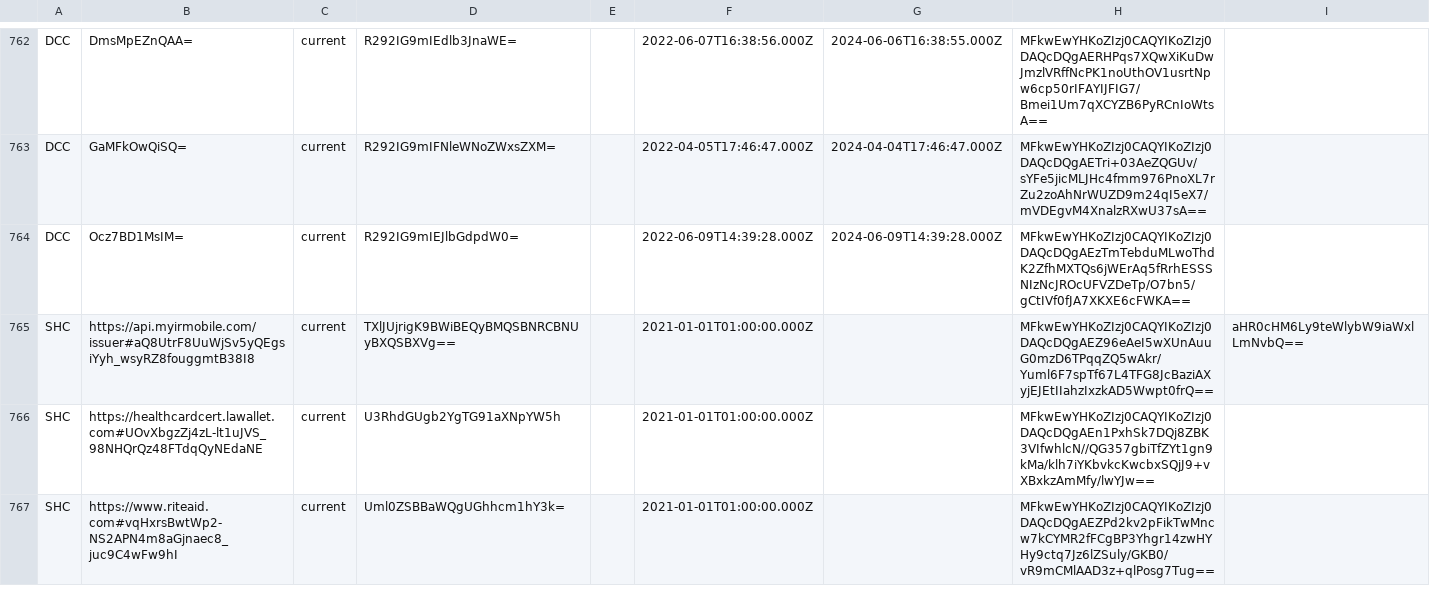
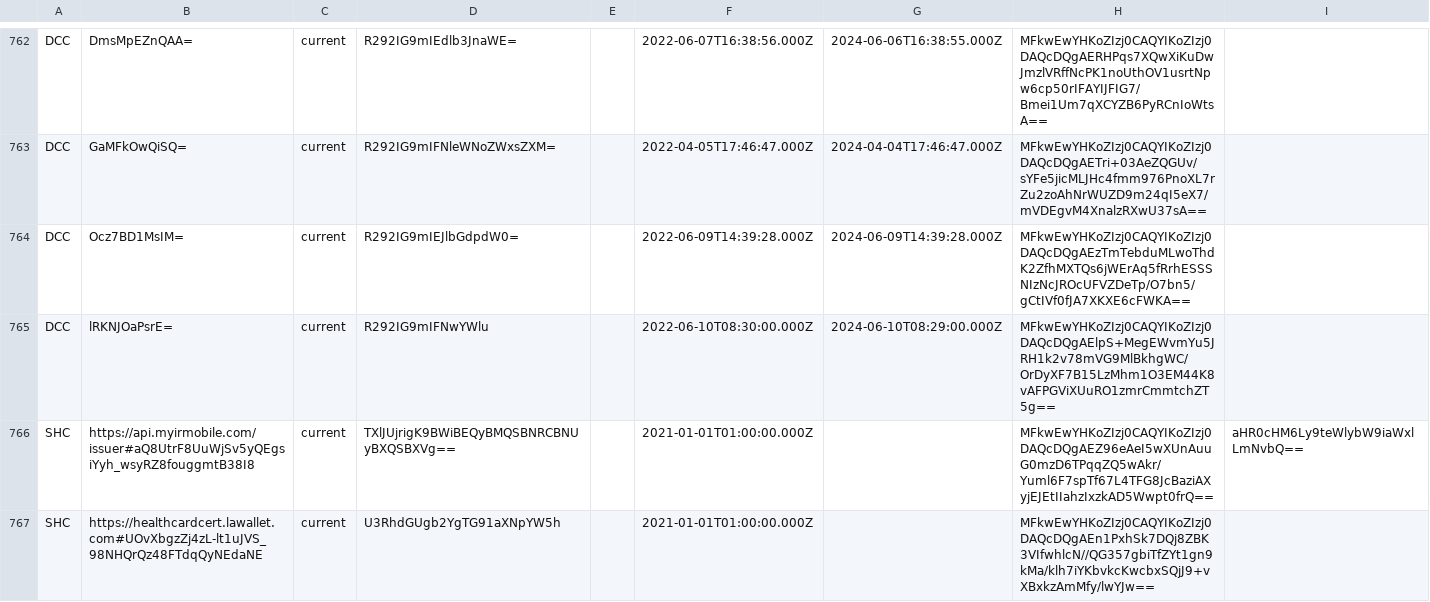
Before and after one commit to Path-Check/trust-registry, a CSV file: registry_normalized.csv, drawn as a sheet; only a part is shown, gaps mark what is left out; the shorter side is filled out with more unchanged rows.

Commit message:
Registry updates for 2022-06-14

```diff
--- a/registry_normalized.csv
+++ b/registry_normalized.csv
@@ -764,2 +764,3 @@ DCC,GaMFkOwQiSQ=,current,R292IG9mIFNleWNoZWxsZXM=,,2022-04-05T17:46:47.000Z,2024
 DCC,Ocz7BD1MsIM=,current,R292IG9mIEJlbGdpdW0=,,2022-06-09T14:39:28.000Z,2024-06-09T14:39:28.000Z,MFkwEwYHKoZIzj0CAQYIKoZIzj0DAQcDQgAEzTmTebduMLwoThdK2ZfhMXTQs6jWErAq5fRrhESSSNIzNcJROcUFVZDeTp/O7bn5/gCtIVf0fJA7XKXE6cFWKA==,
+DCC,lRKNJOaPsrE=,current,R292IG9mIFNwYWlu,,2022-06-10T08:30:00.000Z,2024-06-10T08:29:00.000Z,MFkwEwYHKoZIzj0CAQYIKoZIzj0DAQcDQgAElpS+MegEWvmYu5JRH1k2v78mVG9MlBkhgWC/OrDyXF7B15LzMhm1O3EM44K8vAFPGViXUuRO1zmrCmmtchZT5g==,
 SHC,https://api.myirmobile.com/issuer#aQ8UtrF8UuWjSv5yQEgsiYyh_wsyRZ8fouggmtB38I8,current,TXlJUjrigK9BWiBEQyBMQSBNRCBNUyBXQSBXVg==,,2021-01-01T01:00:00.000Z,,MFkwEwYHKoZIzj0CAQYIKoZIzj0DAQcDQgAEZ96eAeI5wXUnAuuG0mzD6TPqqZQ5wAkr/Yuml6F7spTf67L4TFG8JcBaziAXyjEJEtIIahzIxzkAD5Wwpt0frQ==,aHR0cHM6Ly9teWlybW9iaWxlLmNvbQ==
```
Also changed, not shown: 2 other files.
